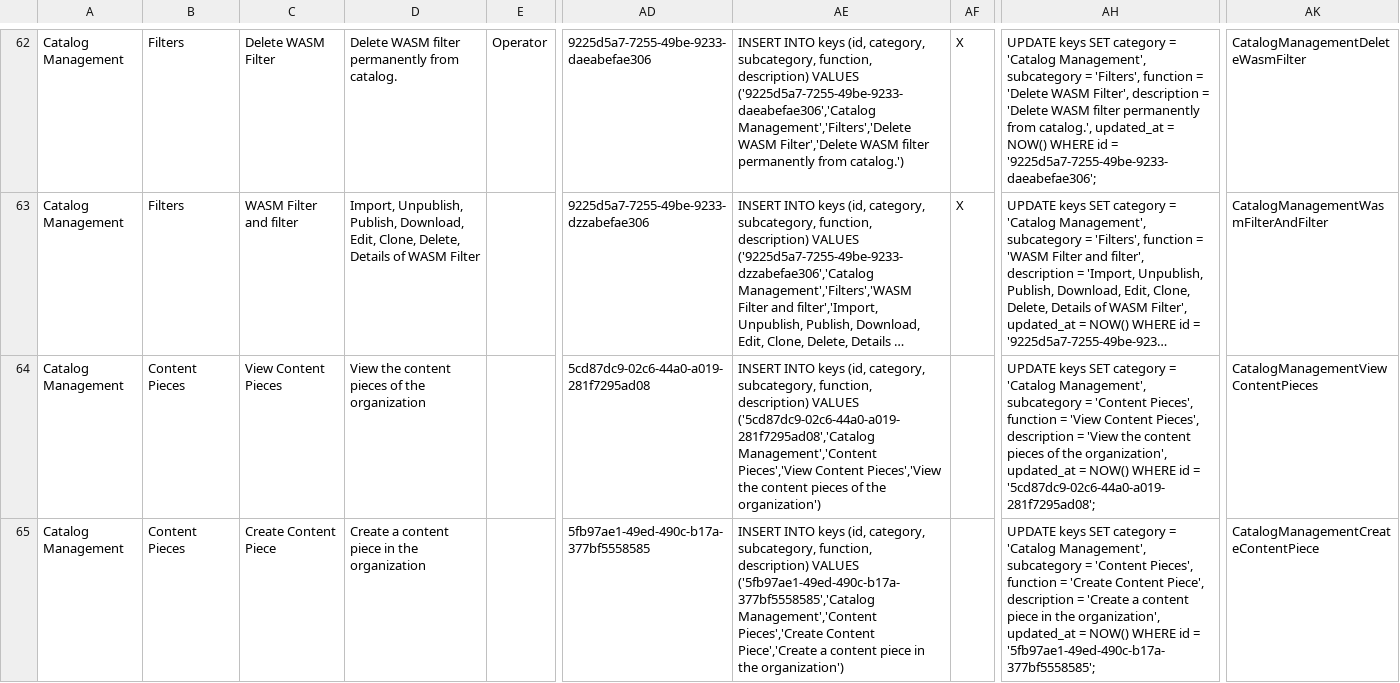
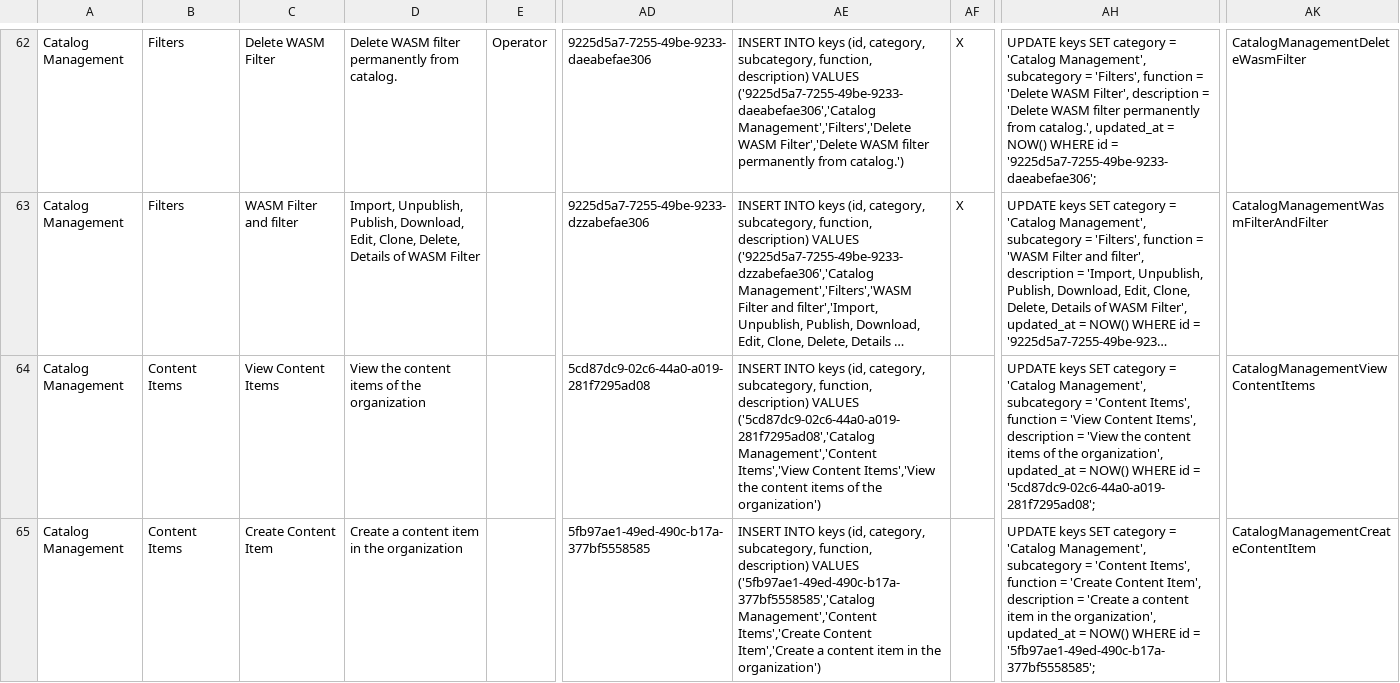
Before and after one commit to meshery/schemas, a CSV file: build/permissions.csv, drawn as a sheet; only a part is shown, gaps mark what is left out; long unchanged cells end in …; the diff covers the shown part only; the diff names each change by its address in the sheet, - before the commit and + after, or states it on an @@ line.

Commit message:
feat(v1beta3/content_item): rename content_piece construct to content_item (#1285)
Rename the v1beta3 content_piece construct to content_item at /api/content-items, with Content Items permission keys (same key ids). Row numbers and safe delete unchanged.

Signed-off-by: Yī nuò <218099172+yi-nuo426@users.noreply.github.com>

```diff
--- a/build/permissions.csv
+++ b/build/permissions.csv
-B64:B65: Content Pieces
+B64:B65: Content Items
-C64: View Content Pieces
+C64: View Content Items
-D64: View the content pieces of the organization
+D64: View the content items of the organization
-AE64: …('5cd87dc9-02c6-44a0-a019-281f7295ad08','Catalog Management','Content Pieces','View Content Pieces','View the content pieces of the…
+AE64: …('5cd87dc9-02c6-44a0-a019-281f7295ad08','Catalog Management','Content Items','View Content Items','View the content items of the…
-AH64: …= 'Content Pieces', function = 'View Content Pieces', description = 'View the content pieces of the…
+AH64: …= 'Content Items', function = 'View Content Items', description = 'View the content items of the…
-AK64: CatalogManagementViewContentPieces
+AK64: CatalogManagementViewContentItems
-C65: Create Content Piece
+C65: Create Content Item
-D65: Create a content piece in the organization
+D65: Create a content item in the organization
-AE65: …('5fb97ae1-49ed-490c-b17a-377bf5558585','Catalog Management','Content Pieces','Create Content Piece','Create a content piece in the…
+AE65: …('5fb97ae1-49ed-490c-b17a-377bf5558585','Catalog Management','Content Items','Create Content Item','Create a content item in the…
-AH65: …= 'Content Pieces', function = 'Create Content Piece', description = 'Create a content piece in the…
+AH65: …= 'Content Items', function = 'Create Content Item', description = 'Create a content item in the…
-AK65: CatalogManagementCreateContentPiece
+AK65: CatalogManagementCreateContentItem
```
Also changed, not shown: 12 edited cells elsewhere in this file, 19 other files.
